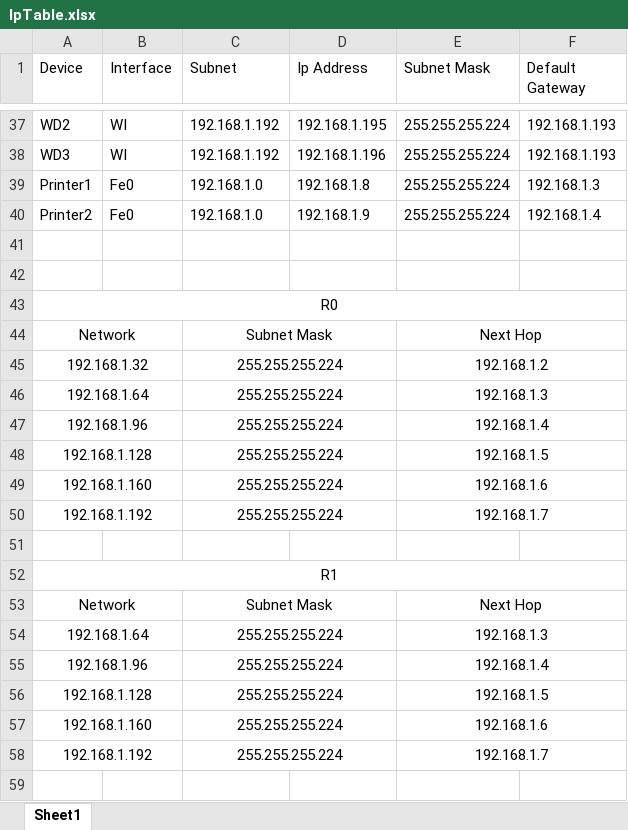
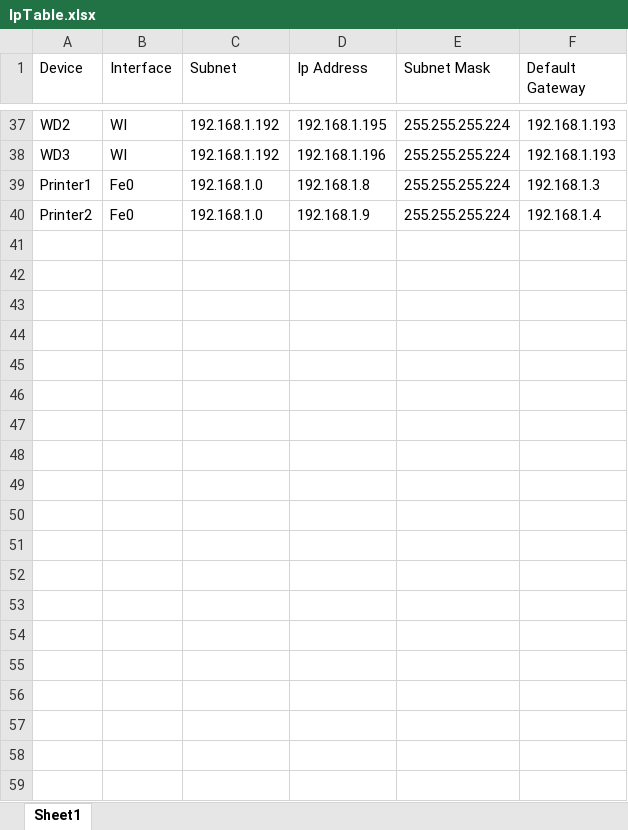
Before and after one commit to TheGum/Computer-networks-certificate-work, an Excel workbook: Tables/IpTable.xlsx, sheet Sheet1, drawn as a sheet; only a part is shown, gaps mark what is left out; values as stored, in another font and other column widths than the file's, no borders; the diff covers the shown part only; the diff names each change by its address in the sheet, - before the commit and + after, or states it on an @@ line.

Commit message:
Update project. Separata all tables in different files.

```diff
--- a/Tables/IpTable.xlsx (sheet Sheet1)
+++ b/Tables/IpTable.xlsx (sheet Sheet1)
-row 41: (empty)
-row 42: (empty)
-row 43: R0
-row 44: Network |  | Subnet Mask |  | Next Hop
-row 45: 192.168.1.32 |  | 255.255.255.224 |  | 192.168.1.2
-row 46: 192.168.1.64 |  | 255.255.255.224 |  | 192.168.1.3
-row 47: 192.168.1.96 |  | 255.255.255.224 |  | 192.168.1.4
-row 48: 192.168.1.128 |  | 255.255.255.224 |  | 192.168.1.5
-row 49: 192.168.1.160 |  | 255.255.255.224 |  | 192.168.1.6
-row 50: 192.168.1.192 |  | 255.255.255.224 |  | 192.168.1.7
-row 51: (empty)
-row 52: R1
-row 53: Network |  | Subnet Mask |  | Next Hop
-row 54: 192.168.1.64 |  | 255.255.255.224 |  | 192.168.1.3
-row 55: 192.168.1.96 |  | 255.255.255.224 |  | 192.168.1.4
-row 56: 192.168.1.128 |  | 255.255.255.224 |  | 192.168.1.5
-row 57: 192.168.1.160 |  | 255.255.255.224 |  | 192.168.1.6
-row 58: 192.168.1.192 |  | 255.255.255.224 |  | 192.168.1.7
-row 59: (empty)
```
Also changed, not shown: 39 removed rows elsewhere in this sheet, 7 other files.
